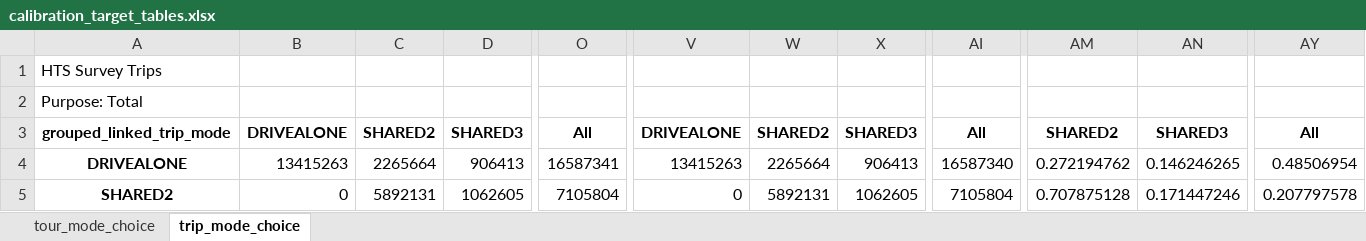
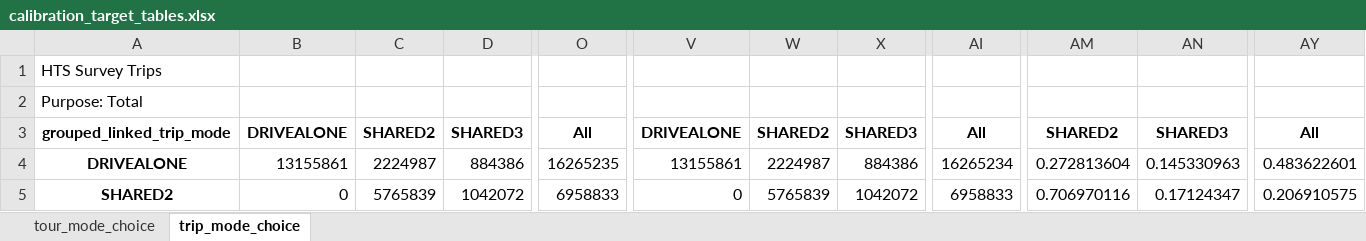
Before and after one commit to CMAP-REPOS/cmap_abm, an Excel workbook: obs_processing/output/calibration_target_tables.xlsx, sheet trip_mode_choice, drawn as a sheet; only a part is shown, gaps mark what is left out; values as stored, in another font and other column widths than the file's, no borders; the diff covers the shown part only; the diff names each change by its address in the sheet, - before the commit and + after, or states it on an @@ line.

```diff
--- a/obs_processing/output/calibration_target_tables.xlsx (sheet trip_mode_choice)
+++ b/obs_processing/output/calibration_target_tables.xlsx (sheet trip_mode_choice)
-B4: 13415263
+B4: 13155861
-C4: 2265664
+C4: 2224987
-D4: 906413
+D4: 884386
-O4: 16587341
+O4: 16265235
-V4: 13415263
+V4: 13155861
-W4: 2265664
+W4: 2224987
-X4: 906413
+X4: 884386
-AI4: 16587340
+AI4: 16265234
-AM4: 0.272194762
+AM4: 0.272813604
-AN4: 0.146246265
+AN4: 0.145330963
-AY4: 0.48506954
+AY4: 0.483622601
-C5: 5892131
+C5: 5765839
-D5: 1062605
+D5: 1042072
-O5: 7105804
+O5: 6958833
-W5: 5892131
+W5: 5765839
-X5: 1062605
+X5: 1042072
-AI5: 7105804
+AI5: 6958833
-AM5: 0.707875128
+AM5: 0.706970116
-AN5: 0.171447246
+AN5: 0.17124347
-AY5: 0.207797578
+AY5: 0.206910575
```
Also changed, not shown: 1 added row, 1 removed row and 713 edited cells elsewhere in this sheet, sheet tour_mode_choice, 25 other files.
